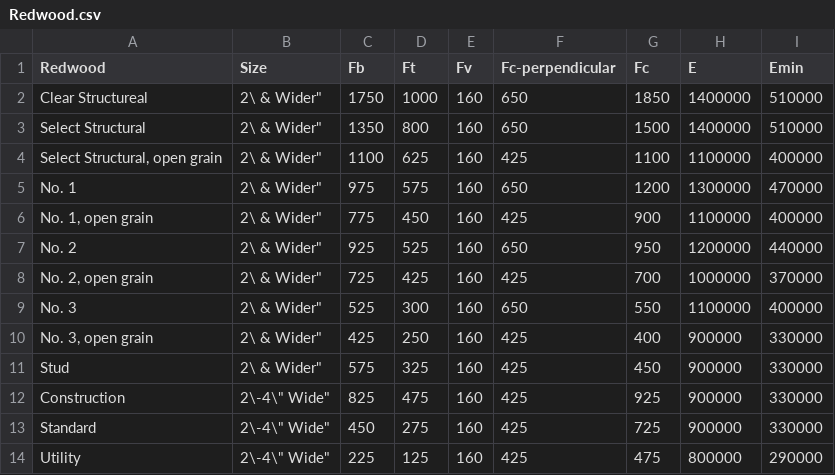
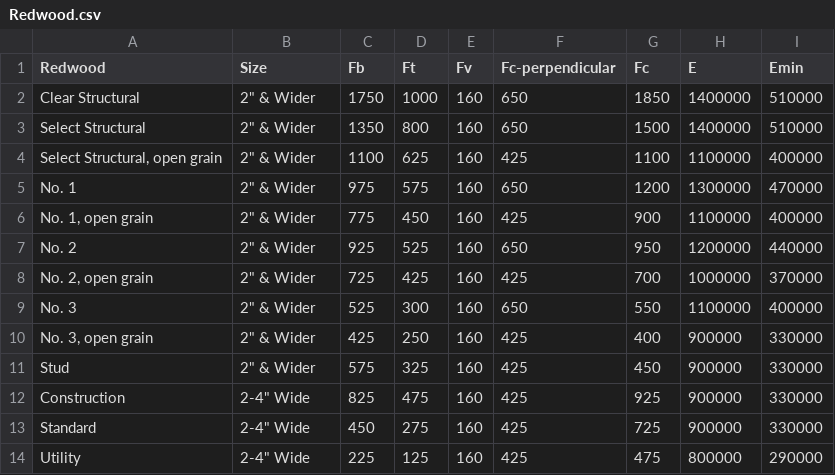
Before and after one commit to GabrielSolomonHolland/Daniel-Project, a CSV file: Redwood.csv, drawn as a sheet.

```diff
--- a/Redwood.csv
+++ b/Redwood.csv
@@ -1,14 +1,14 @@
 Redwood,Size,Fb,Ft,Fv,Fc-perpendicular,Fc,E,Emin
-Clear Structureal,"2\ & Wider""",1750,1000,160,650,1850,1400000,510000
-Select Structural,"2\ & Wider""",1350,800,160,650,1500,1400000,510000
-"Select Structural, open grain","2\ & Wider""",1100,625,160,425,1100,1100000,400000
-No. 1,"2\ & Wider""",975,575,160,650,1200,1300000,470000
-"No. 1, open grain","2\ & Wider""",775,450,160,425,900,1100000,400000
-No. 2,"2\ & Wider""",925,525,160,650,950,1200000,440000
-"No. 2, open grain","2\ & Wider""",725,425,160,425,700,1000000,370000
-No. 3,"2\ & Wider""",525,300,160,650,550,1100000,400000
-"No. 3, open grain","2\ & Wider""",425,250,160,425,400,900000,330000
-Stud,"2\ & Wider""",575,325,160,425,450,900000,330000
-Construction,"2\-4\"" Wide""",825,475,160,425,925,900000,330000
-Standard,"2\-4\"" Wide""",450,275,160,425,725,900000,330000
-Utility,"2\-4\"" Wide""",225,125,160,425,475,800000,290000
+Clear Structural,"2"" & Wider",1750,1000,160,650,1850,1400000,510000
+Select Structural,"2"" & Wider",1350,800,160,650,1500,1400000,510000
+"Select Structural, open grain","2"" & Wider",1100,625,160,425,1100,1100000,400000
+No. 1,"2"" & Wider",975,575,160,650,1200,1300000,470000
+"No. 1, open grain","2"" & Wider",775,450,160,425,900,1100000,400000
+No. 2,"2"" & Wider",925,525,160,650,950,1200000,440000
+"No. 2, open grain","2"" & Wider",725,425,160,425,700,1000000,370000
+No. 3,"2"" & Wider",525,300,160,650,550,1100000,400000
+"No. 3, open grain","2"" & Wider",425,250,160,425,400,900000,330000
+Stud,"2"" & Wider",575,325,160,425,450,900000,330000
+Construction,"2-4"" Wide",825,475,160,425,925,900000,330000
+Standard,"2-4"" Wide",450,275,160,425,725,900000,330000
+Utility,"2-4"" Wide",225,125,160,425,475,800000,290000
```
Also changed, not shown: Hem-Fir.csv, Western Woods.csv, 2 other files.
